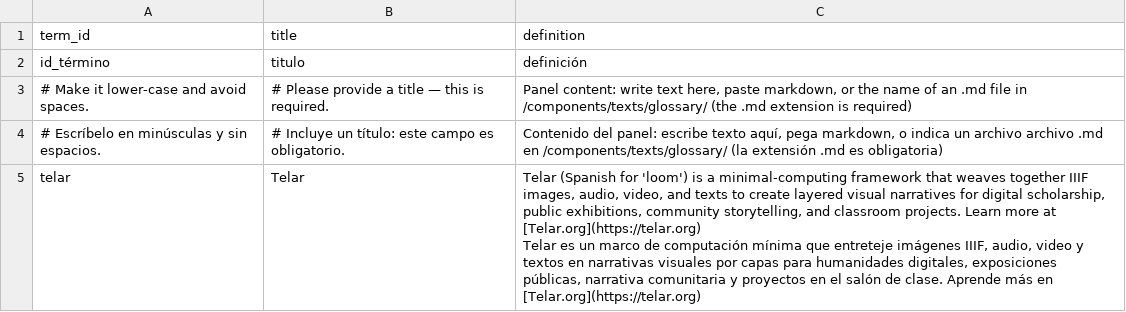
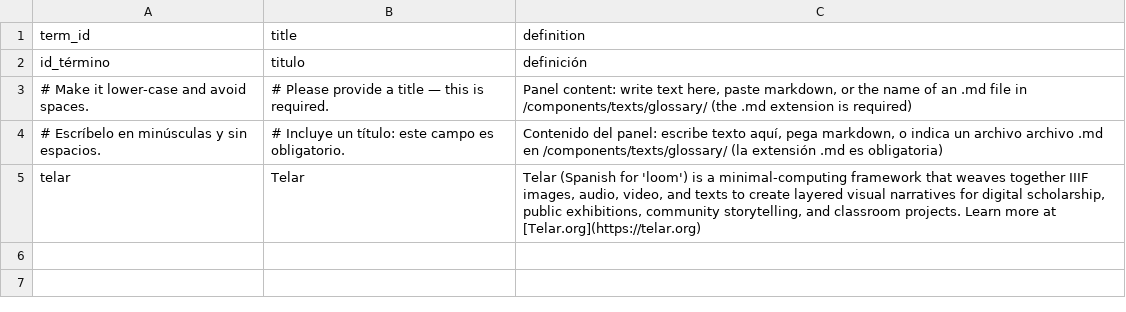
Before and after one commit to aperez-3/headless, a CSV file: telar-content/spreadsheets/glossary.csv, drawn as a sheet.

Commit message:
Set up site configuration and starter content

```diff
--- a/telar-content/spreadsheets/glossary.csv
+++ b/telar-content/spreadsheets/glossary.csv
@@ -4,4 +4,2 @@ id_término,titulo,definición
 # Escríbelo en minúsculas y sin espacios.,# Incluye un título: este campo es obligatorio.,"Contenido del panel: escribe texto aquí, pega markdown, o indica un archivo archivo .md en /components/texts/glossary/ (la extensión .md es obligatoria)"
-telar,Telar,"Telar (Spanish for 'loom') is a minimal-computing framework that weaves together IIIF images, audio, video, and texts to create layered visual narratives for digital scholarship, public exhibitions, community storytelling, and classroom projects. Learn more at [Telar.org](https://telar.org)
-
-Telar es un marco de computación mínima que entreteje imágenes IIIF, audio, video y textos en narrativas visuales por capas para humanidades digitales, exposiciones públicas, narrativa comunitaria y proyectos en el salón de clase. Aprende más en [Telar.org](https://telar.org)"
+telar,Telar,"Telar (Spanish for 'loom') is a minimal-computing framework that weaves together IIIF images, audio, video, and texts to create layered visual narratives for digital scholarship, public exhibitions, community storytelling, and classroom projects. Learn more at [Telar.org](https://telar.org)"
```
Also changed, not shown: telar-content/spreadsheets/project.csv, 3 other files.
